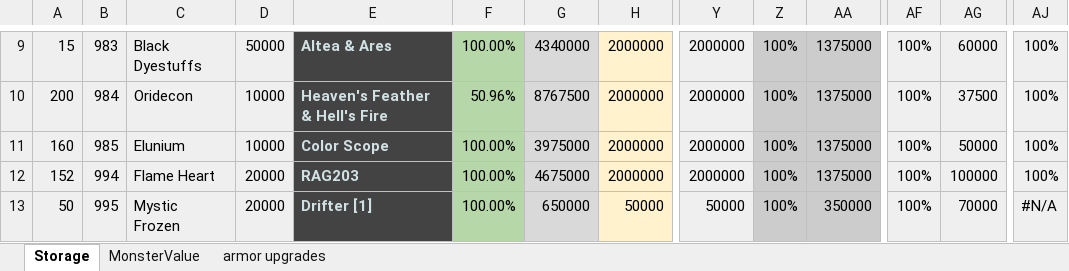
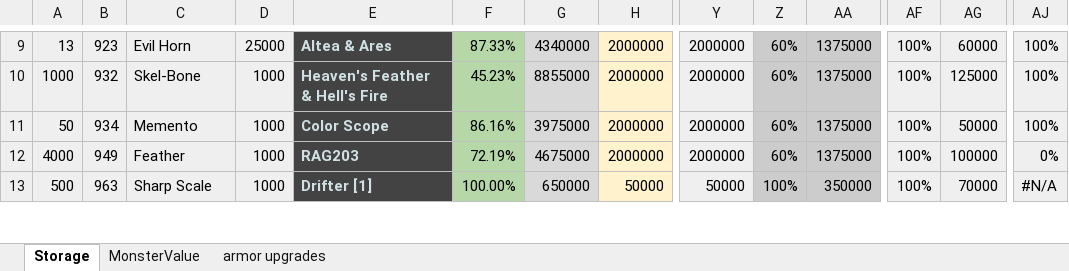
Before and after one commit to asafaq/RO-Storage-Recipe, an Excel workbook: ro storage.xlsx, sheet Storage, drawn as a sheet; only a part is shown, gaps mark what is left out; values as stored, in another font and other column widths than the file's, no borders; charts and pictures and conditional formats not drawn; the diff covers the shown part only; the diff names each change by its address in the sheet, - before the commit and + after, or states it on an @@ line.

```diff
--- a/ro storage.xlsx (sheet Storage)
+++ b/ro storage.xlsx (sheet Storage)
-A9: 15
+A9: 13
-B9: 983
+B9: 923
-C9: Black Dyestuffs
+C9: Evil Horn
-D9: 50000
+D9: 25000
-F9: 100.00%
+F9: 87.33%
-Z9:Z12: 100%
+Z9:Z12: 60%
-A10: 200
+A10: 1000
-B10: 984
+B10: 932
-C10: Oridecon
+C10: Skel-Bone
-D10:D11: 10000
+D10:D11: 1000
-F10: 50.96%
+F10: 45.23%
-G10: 8767500
+G10: 8855000
-AG10: 37500
+AG10: 125000
-A11: 160
+A11: 50
-B11: 985
+B11: 934
-C11: Elunium
+C11: Memento
-F11: 100.00%
+F11: 86.16%
-A12: 152
+A12: 4000
-B12: 994
+B12: 949
-C12: Flame Heart
+C12: Feather
-D12:D13: 20000
+D12:D13: 1000
-F12: 100.00%
+F12: 72.19%
-AJ12: 100%
+AJ12: 0%
-A13: 50
+A13: 500
-B13: 995
+B13: 963
-C13: Mystic Frozen
+C13: Sharp Scale
```
Also changed, not shown: 18 added rows, 186 edited cells and cell formats elsewhere in this sheet, formulas that keep their value.
